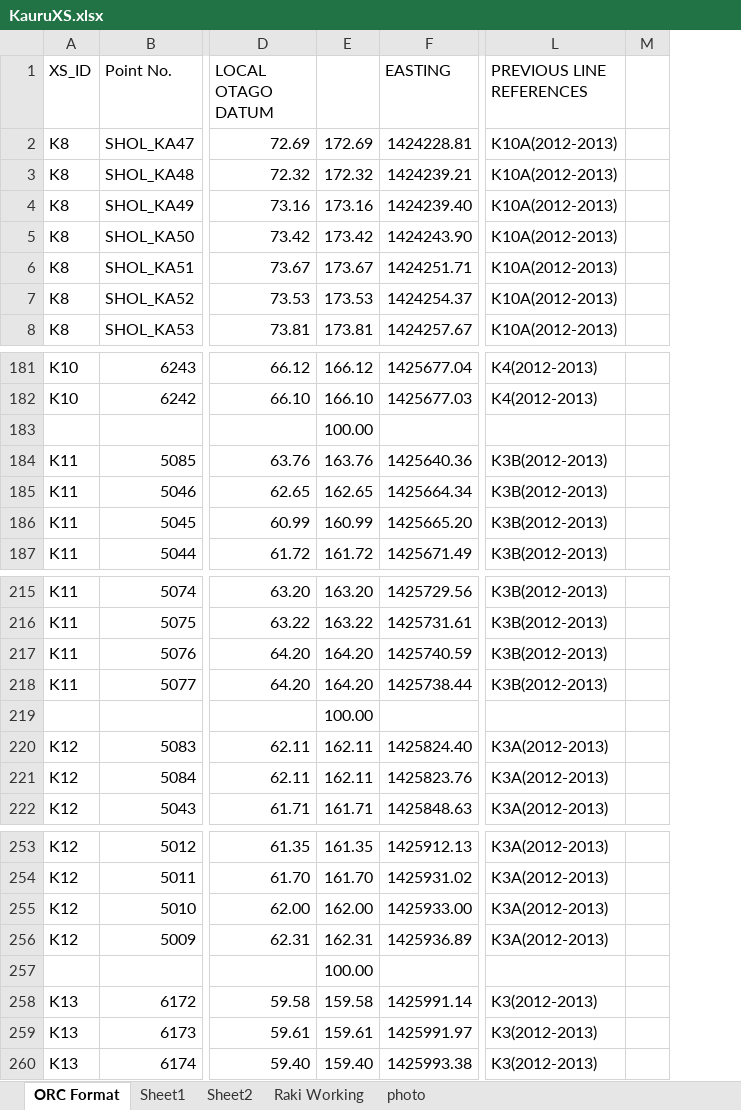
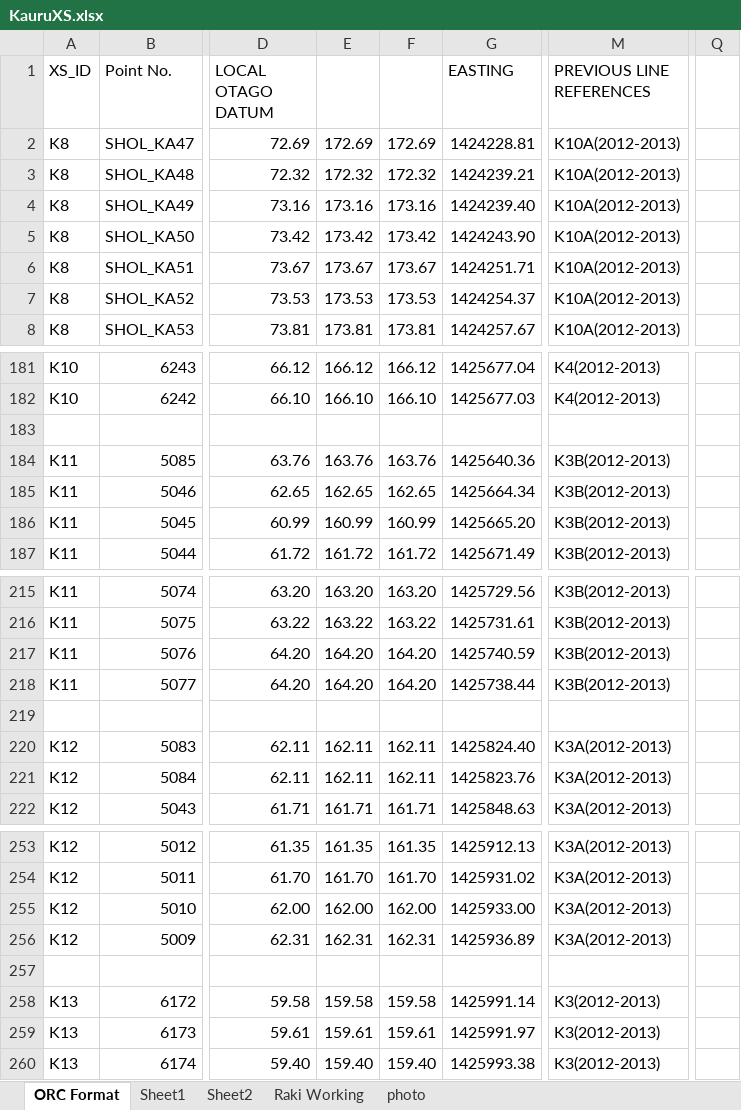
Before and after one commit to matauranz/Kakanui-River-Survey-2021, an Excel workbook: KauruXS.xlsx, sheet ORC Format, drawn as a sheet; only a part is shown, gaps mark what is left out; values as stored, in another font and other column widths than the file's, no borders; removed rows and columns are numbered as before the commit, all else as after; the diff names each change by its address in the sheet, - before the commit and + after, or states it on an @@ line.

```diff
--- a/KauruXS.xlsx (sheet ORC Format)
+++ b/KauruXS.xlsx (sheet ORC Format)
+column F, rows 2-8: 172.69 | 172.32 | 173.16 | 173.42 | 173.67 | 173.53 | 173.81; rows 181-187: 166.12 | 166.10 |  | 163.76 | 162.65 | 160.99 | 161.72; rows 215-222: 163.20 | 163.22 | 164.20 | 164.20 |  | 162.11 | 162.11 | 161.71; rows 253-260: 161.35 | 161.70 | 162.00 | 162.31 |  | 159.58 | 159.61 | 159.40
-column M, empty
+column Q, empty
-E183: 100.00
+E183: (empty)
-E219: 100.00
+E219: (empty)
-E257: 100.00
+E257: (empty)
```
Also changed, not shown: Kauru-K8-K21-REV01.xlsx, 30 other files.
